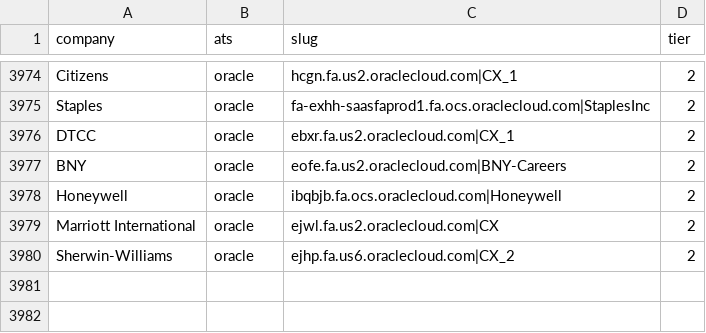
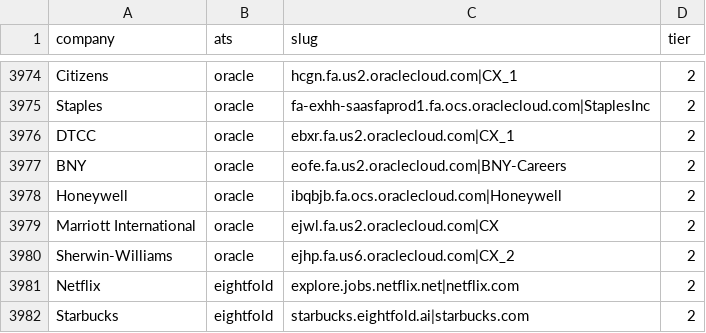
Before and after one commit to tanmayc31/recon-jobs, a CSV file: config/companies.csv, drawn as a sheet; only a part is shown, gaps mark what is left out; the diff names each change by its address in the sheet, - before the commit and + after, or states it on an @@ line.

```diff
--- a/config/companies.csv
+++ b/config/companies.csv
+row 3981: Netflix | eightfold | explore.jobs.netflix.net|netflix.com | 2
+row 3982: Starbucks | eightfold | starbucks.eightfold.ai|starbucks.com | 2
```
Also changed, not shown: config/sponsors.csv, 6 other files.
